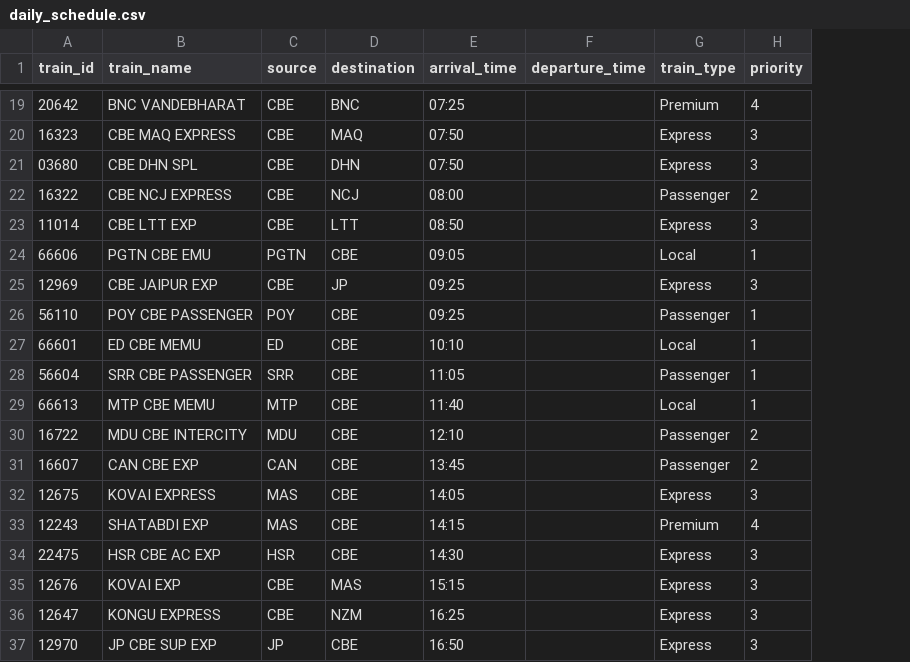
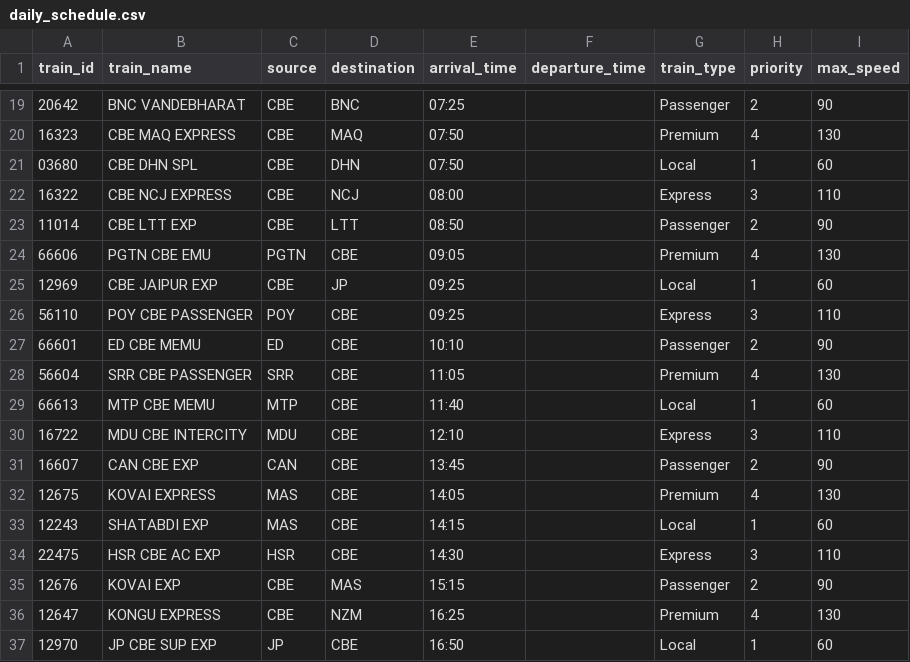
Before and after one commit to dinesh30git/railway-ai-model, a CSV file: daily_schedule.csv, drawn as a sheet; only a part is shown, gaps mark what is left out; the diff covers the shown part only; the diff names each change by its address in the sheet, - before the commit and + after, or states it on an @@ line.

```diff
--- a/daily_schedule.csv
+++ b/daily_schedule.csv
+column I (max_speed), rows 19-37: 90 | 130 | 60 | 110 | 90 | 130 | 60 | 110 | 90 | 130 | 60 | 110 | 90 | 130 | 60 | 110 | 90 | 130 | 60
-G19 (train_type): Premium
+G19 (train_type): Passenger
-H19 (priority): 4
+H19 (priority): 2
-G20 (train_type): Express
+G20 (train_type): Premium
-H20 (priority): 3
+H20 (priority): 4
-G21 (train_type): Express
+G21 (train_type): Local
-H21 (priority): 3
+H21 (priority): 1
-G22 (train_type): Passenger
+G22 (train_type): Express
-H22 (priority): 2
+H22 (priority): 3
-G23 (train_type): Express
+G23 (train_type): Passenger
-H23 (priority): 3
+H23 (priority): 2
-G24 (train_type): Local
+G24 (train_type): Premium
-H24 (priority): 1
+H24 (priority): 4
-G25 (train_type): Express
+G25 (train_type): Local
-H25 (priority): 3
+H25 (priority): 1
-G26 (train_type): Passenger
+G26 (train_type): Express
-H26 (priority): 1
+H26 (priority): 3
-G27 (train_type): Local
+G27 (train_type): Passenger
-H27 (priority): 1
+H27 (priority): 2
-G28 (train_type): Passenger
+G28 (train_type): Premium
-H28 (priority): 1
+H28 (priority): 4
-G30 (train_type): Passenger
+G30 (train_type): Express
-H30 (priority): 2
+H30 (priority): 3
-G32 (train_type): Express
+G32 (train_type): Premium
-H32 (priority): 3
+H32 (priority): 4
-G33 (train_type): Premium
+G33 (train_type): Local
-H33 (priority): 4
+H33 (priority): 1
-G35 (train_type): Express
+G35 (train_type): Passenger
-H35 (priority): 3
+H35 (priority): 2
-G36 (train_type): Express
+G36 (train_type): Premium
-H36 (priority): 3
+H36 (priority): 4
-G37 (train_type): Express
+G37 (train_type): Local
-H37 (priority): 3
+H37 (priority): 1
```
Also changed, not shown: 46 edited cells elsewhere in this file.
